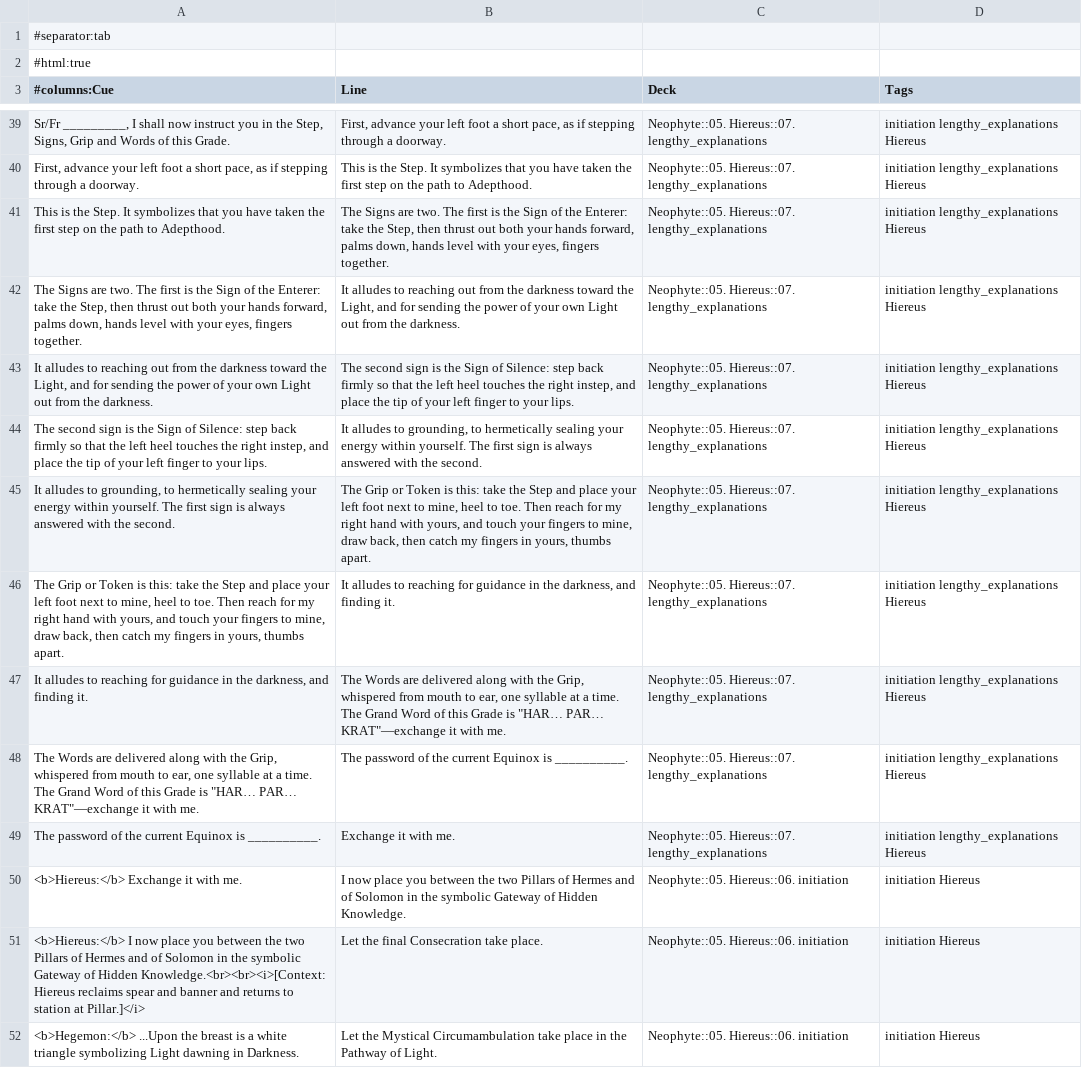
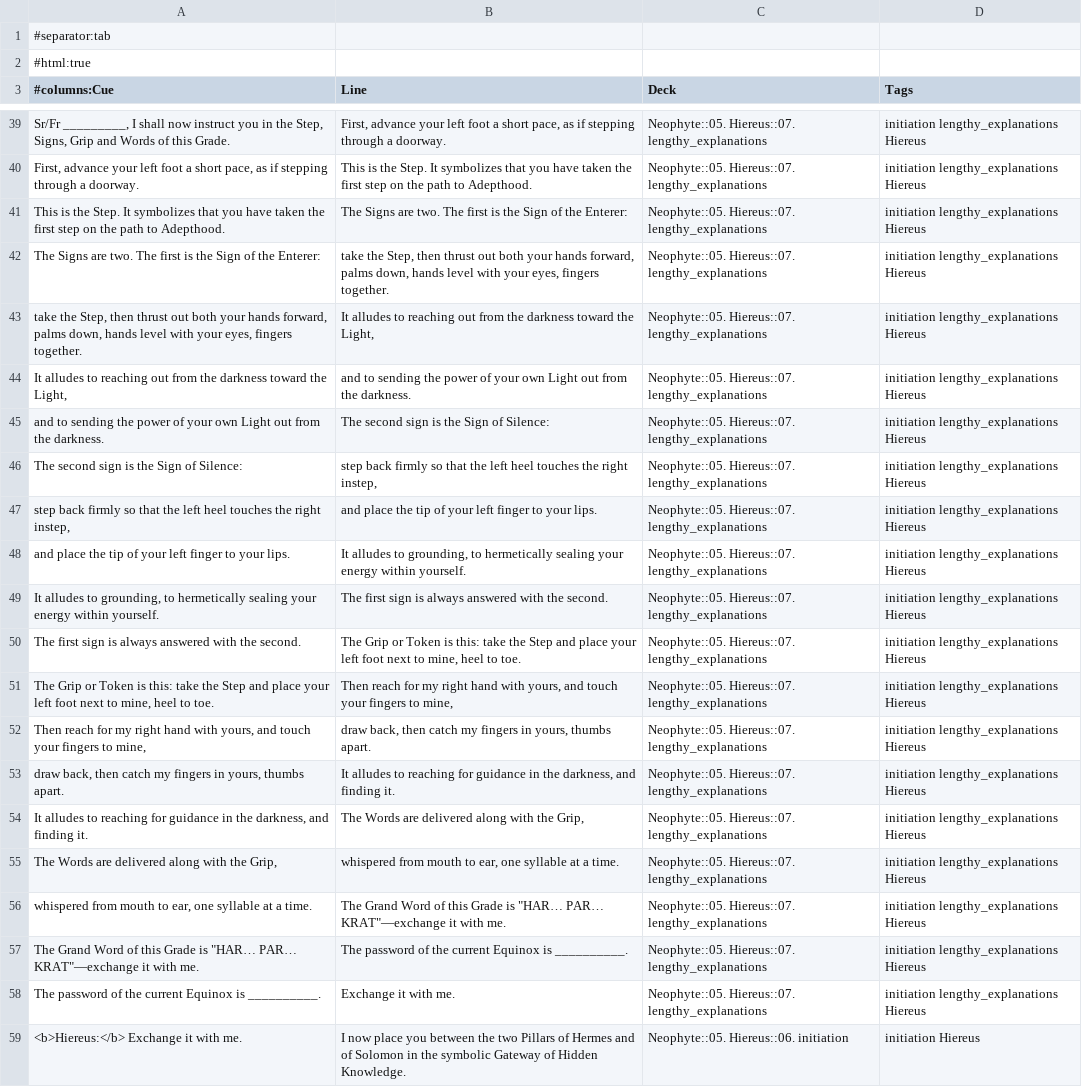
Before and after one commit to ak-krajewska/osogd-anki, a TSV file: Anki_Neophyte_Hiereus.tsv, drawn as a sheet; only a part is shown, gaps mark what is left out; the shorter side is filled out with more unchanged rows; addresses are those after the commit; the diff names each change by its address in the sheet, - before the commit and + after, or states it on an @@ line.

Commit message:
Make Hierus lenghty speech bite sized
The lengthy explanation lacks the kind of prosody that makes it easy to memorize a line, so the chunks need to be a lot smaller. Now they are.

```diff
--- a/Anki_Neophyte_Hiereus.tsv
+++ b/Anki_Neophyte_Hiereus.tsv
-B41 (Line): …the Enterer: take the Step, then thrust out both your hands forward, palms down, hands level with your eyes, fingers together.
+B41 (Line): …the Enterer:
-A42 (#columns:Cue): …the Enterer: take the Step, then thrust out both your hands forward, palms down, hands level with your eyes, fingers together.
+A42 (#columns:Cue): …the Enterer:
-B42 (Line): It alludes to reaching out from the darkness toward the Light, and for sending the power of your own Light out from the darkness.
+B42 (Line): take the Step, then thrust out both your hands forward, palms down, hands level with your eyes, fingers together.
+row 43: take the Step, then thrust out both your hands forward, palms down, hands level with your eyes, fingers together. | It alludes to reaching out from the darkness toward the Light, | Neophyte::05. Hiereus::07. lengthy_explanations | initiation lengthy_explanations Hiereus
-A44 (#columns:Cue): …the Light, and for sending the power of your own Light out from the darkness.
+A44 (#columns:Cue): …the Light,
-B44 (Line): The second sign is the Sign of Silence: step back firmly so that the left heel touches the right instep, and place the tip of your left finger to your lips.
+B44 (Line): and to sending the power of your own Light out from the darkness.
+row 45: and to sending the power of your own Light out from the darkness. | The second sign is the Sign of Silence: | Neophyte::05. Hiereus::07. lengthy_explanations | initiation lengthy_explanations Hiereus
+row 46: The second sign is the Sign of Silence: | step back firmly so that the left heel touches the right instep, | Neophyte::05. Hiereus::07. lengthy_explanations | initiation lengthy_explanations Hiereus
+row 47: step back firmly so that the left heel touches the right instep, | and place the tip of your left finger to your lips. | Neophyte::05. Hiereus::07. lengthy_explanations | initiation lengthy_explanations Hiereus
-A48 (#columns:Cue): The second sign is the Sign of Silence: step back firmly so that the left heel touches the right instep, and place…
+A48 (#columns:Cue): and place…
-B48 (Line): …within yourself. The first sign is always answered with the second.
+B48 (Line): …within yourself.
+row 49: It alludes to grounding, to hermetically sealing your energy within yourself. | The first sign is always answered with the second. | Neophyte::05. Hiereus::07. lengthy_explanations | initiation lengthy_explanations Hiereus
-A50 (#columns:Cue): It alludes to grounding, to hermetically sealing your energy within yourself. The first…
+A50 (#columns:Cue): The first…
-B50 (Line): …to toe. Then reach for my right hand with yours, and touch your fingers to mine, draw back, then catch my fingers in yours, thumbs apart.
+B50 (Line): …to toe.
+row 51: The Grip or Token is this: take the Step and place your left foot next to mine, heel to toe. | Then reach for my right hand with yours, and touch your fingers to mine, | Neophyte::05. Hiereus::07. lengthy_explanations | initiation lengthy_explanations Hiereus
+row 52: Then reach for my right hand with yours, and touch your fingers to mine, | draw back, then catch my fingers in yours, thumbs apart. | Neophyte::05. Hiereus::07. lengthy_explanations | initiation lengthy_explanations Hiereus
-A53 (#columns:Cue): The Grip or Token is this: take the Step and place your left foot next to mine, heel to toe. Then reach for my right hand with yours, and touch your fingers to mine, draw back,…
+A53 (#columns:Cue): draw back,…
-B54 (Line): …the Grip, whispered from mouth to ear, one syllable at a time. The Grand Word of this Grade is "HAR… PAR… KRAT"—exchange it with me.
+B54 (Line): …the Grip,
+row 55: The Words are delivered along with the Grip, | whispered from mouth to ear, one syllable at a time. | Neophyte::05. Hiereus::07. lengthy_explanations | initiation lengthy_explanations Hiereus
+row 56: whispered from mouth to ear, one syllable at a time. | The Grand Word of this Grade is "HAR… PAR… KRAT"—exchange it with me. | Neophyte::05. Hiereus::07. lengthy_explanations | initiation lengthy_explanations Hiereus
-A57 (#columns:Cue): The Words are delivered along with the Grip, whispered from mouth to ear, one syllable at a time. The Grand Word…
+A57 (#columns:Cue): The Grand Word…
```
